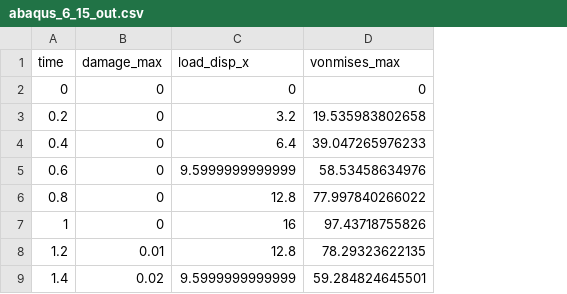
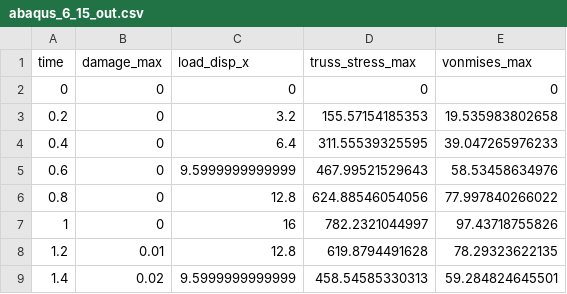
Before and after one commit to zhaoyul/demo-process, a CSV file: outputs/abaqus_6_15/abaqus_6_15_out.csv, drawn as a sheet; only a part is shown; the diff names each change by its address in the sheet, - before the commit and + after, or states it on an @@ line.

```diff
--- a/outputs/abaqus_6_15/abaqus_6_15_out.csv
+++ b/outputs/abaqus_6_15/abaqus_6_15_out.csv
+column D (truss_stress_max), rows 2-9: 0 | 155.57154185353 | 311.55539325595 | 467.99521529643 | 624.88546054056 | 782.2321044997 | 619.8794491628 | 458.54585330313
```
Also changed, not shown: 11 other files.
